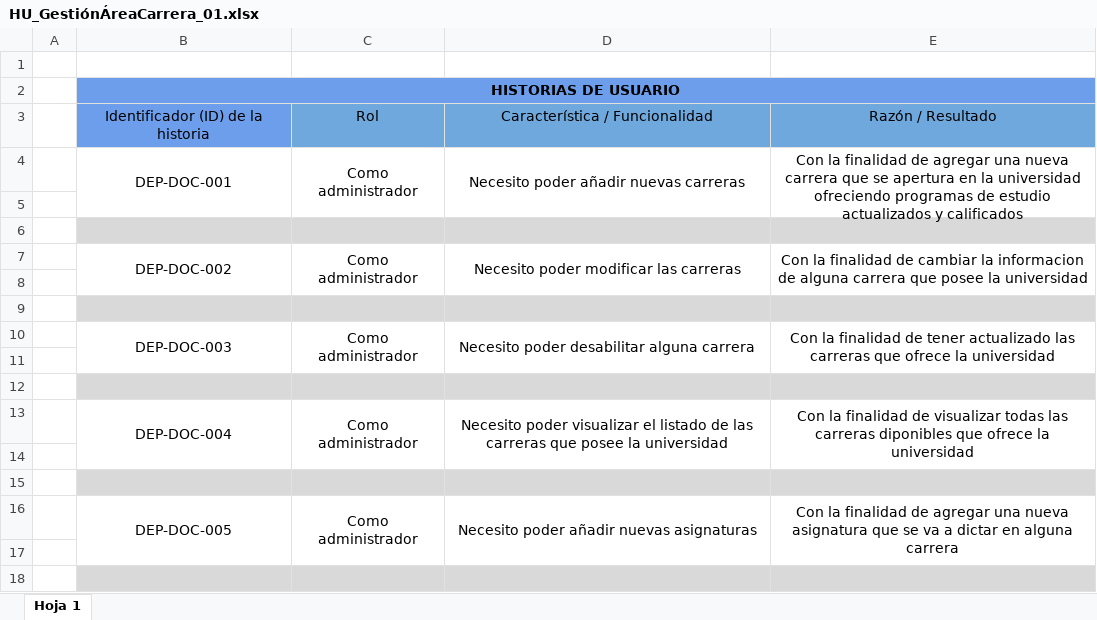
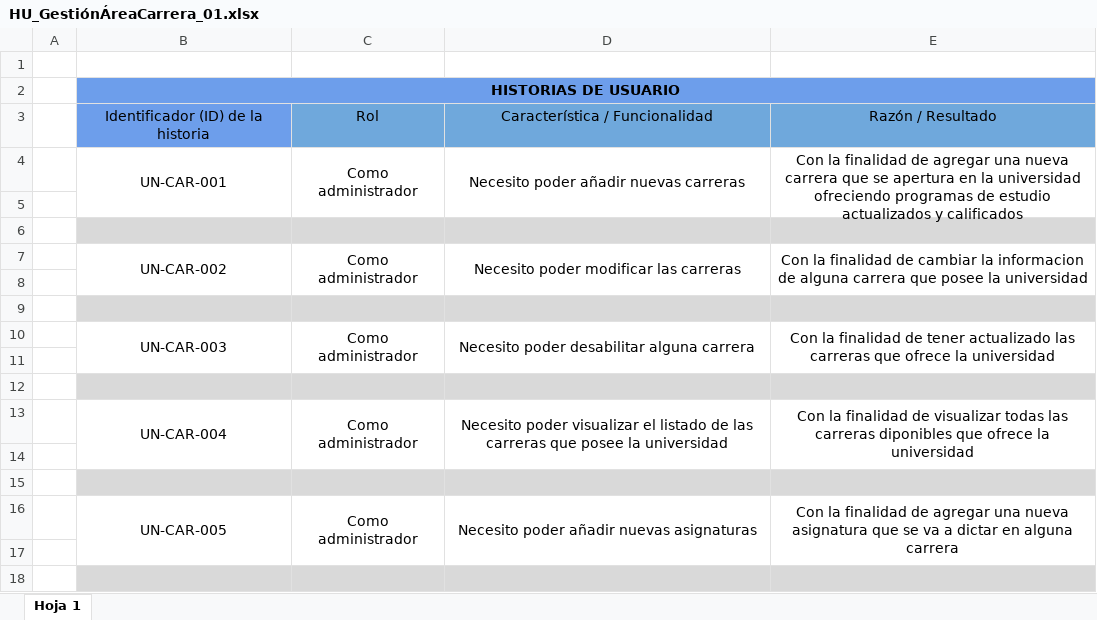
Before and after one commit to adrmenam/UniversidadDocs, an Excel workbook: HU_GestiónÁreaCarrera_01.xlsx, sheet Hoja 1, drawn as a sheet; only a part is shown; values as stored, in another font and other column widths than the file's, no borders; the diff covers the shown part only; the diff names each change by its address in the sheet, - before the commit and + after, or states it on an @@ line.

```diff
--- a/HU_GestiónÁreaCarrera_01.xlsx (sheet Hoja 1)
+++ b/HU_GestiónÁreaCarrera_01.xlsx (sheet Hoja 1)
-B4: DEP-DOC-001
+B4: UN-CAR-001
-B7: DEP-DOC-002
+B7: UN-CAR-002
-B10: DEP-DOC-003
+B10: UN-CAR-003
-B13: DEP-DOC-004
+B13: UN-CAR-004
-B16: DEP-DOC-005
+B16: UN-CAR-005
```
Also changed, not shown: 12 edited cells elsewhere in this sheet, HU_EspacioFisico_Horarios_01.xlsx, HU_Facturación.xlsx, 1 other file.
